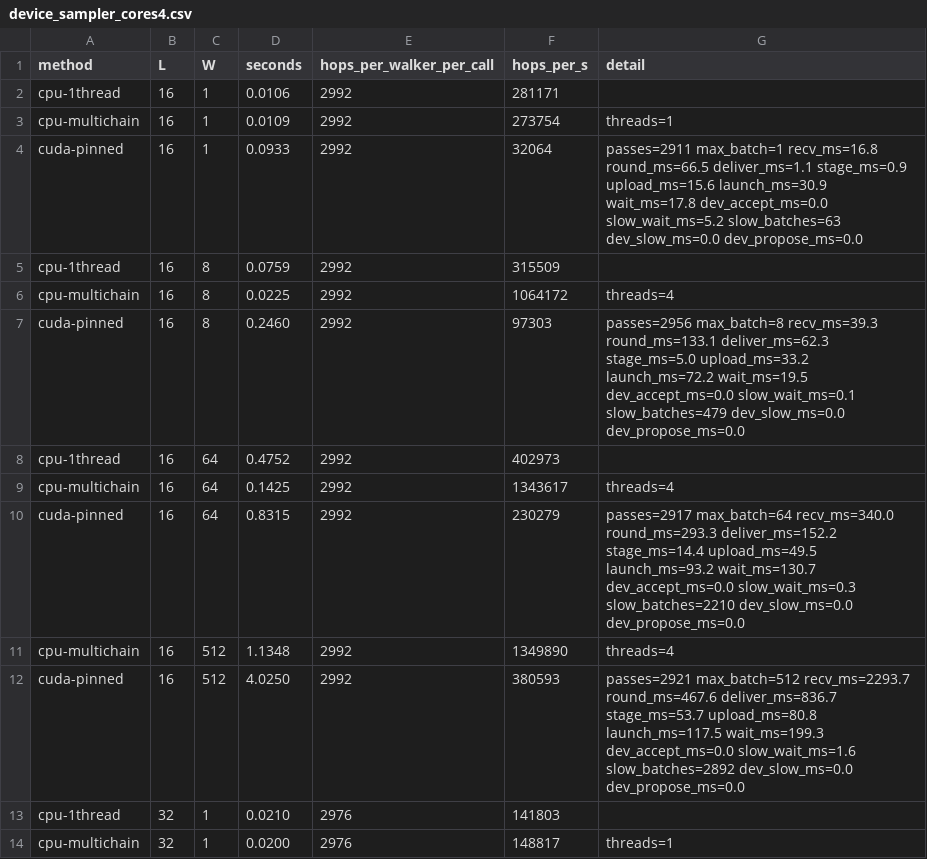
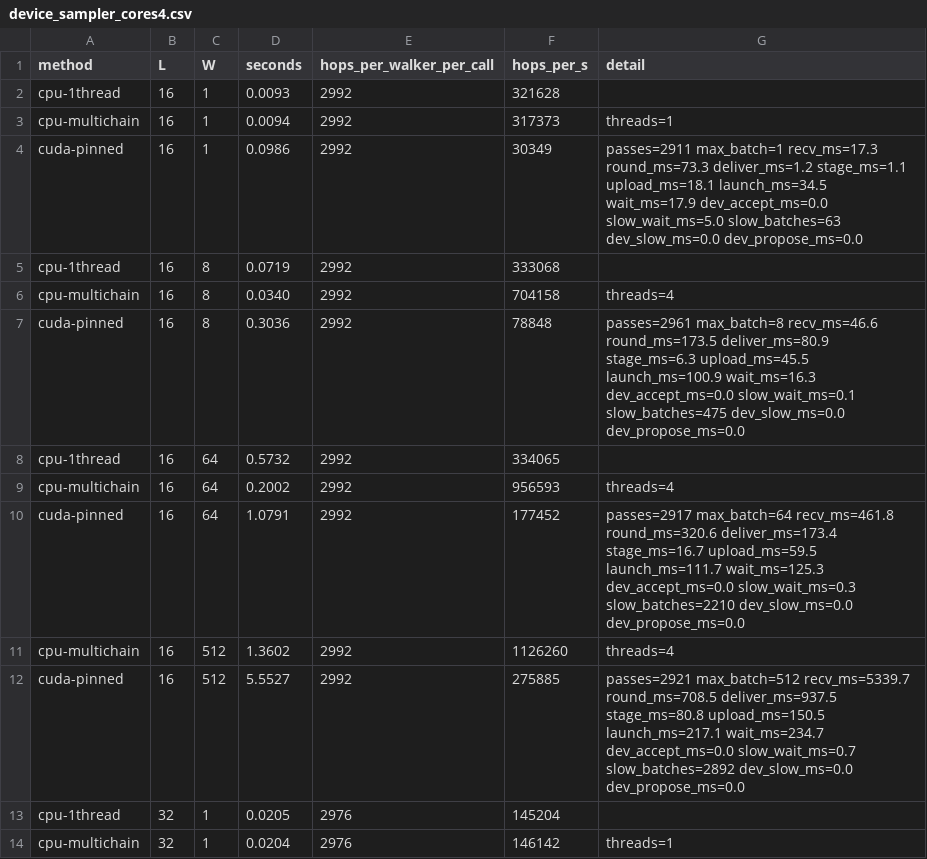
Before and after one commit to AtelierArith/mvmc-rs, a CSV file: benchmark/gpu_device_sampler/results/device_sampler_cores4.csv, drawn as a sheet; only a part is shown; the diff covers the shown part only.

```diff
--- a/benchmark/gpu_device_sampler/results/device_sampler_cores4.csv
+++ b/benchmark/gpu_device_sampler/results/device_sampler_cores4.csv
@@ -1,14 +1,14 @@
 method,L,W,seconds,hops_per_walker_per_call,hops_per_s,detail
-cpu-1thread,16,1,0.0106,2992,281171,
-cpu-multichain,16,1,0.0109,2992,273754,threads=1
-cuda-pinned,16,1,0.0933,2992,32064,passes=2911 max_batch=1 recv_ms=16.8 round_ms=66.5 deliver_ms=1.1 stage_ms=0.9 upload_ms=15.6 launch_ms=30.9 wait_ms=17.8 dev_accept_ms=0.0 slow_wait_ms=5.2 slow_batches=63 dev_slow_ms=0.0 dev_propose_ms=0.0
-cpu-1thread,16,8,0.0759,2992,315509,
-cpu-multichain,16,8,0.0225,2992,1064172,threads=4
-cuda-pinned,16,8,0.2460,2992,97303,passes=2956 max_batch=8 recv_ms=39.3 round_ms=133.1 deliver_ms=62.3 stage_ms=5.0 upload_ms=33.2 launch_ms=72.2 wait_ms=19.5 dev_accept_ms=0.0 slow_wait_ms=0.1 slow_batches=479 dev_slow_ms=0.0 dev_propose_ms=0.0
-cpu-1thread,16,64,0.4752,2992,402973,
-cpu-multichain,16,64,0.1425,2992,1343617,threads=4
-cuda-pinned,16,64,0.8315,2992,230279,passes=2917 max_batch=64 recv_ms=340.0 round_ms=293.3 deliver_ms=152.2 stage_ms=14.4 upload_ms=49.5 launch_ms=93.2 wait_ms=130.7 dev_accept_ms=0.0 slow_wait_ms=0.3 slow_batches=2210 dev_slow_ms=0.0 dev_propose_ms=0.0
-cpu-multichain,16,512,1.1348,2992,1349890,threads=4
-cuda-pinned,16,512,4.0250,2992,380593,passes=2921 max_batch=512 recv_ms=2293.7 round_ms=467.6 deliver_ms=836.7 stage_ms=53.7 upload_ms=80.8 launch_ms=117.5 wait_ms=199.3 dev_accept_ms=0.0 slow_wait_ms=1.6 slow_batches=2892 dev_slow_ms=0.0 dev_propose_ms=0.0
-cpu-1thread,32,1,0.0210,2976,141803,
-cpu-multichain,32,1,0.0200,2976,148817,threads=1
+cpu-1thread,16,1,0.0093,2992,321628,
+cpu-multichain,16,1,0.0094,2992,317373,threads=1
+cuda-pinned,16,1,0.0986,2992,30349,passes=2911 max_batch=1 recv_ms=17.3 round_ms=73.3 deliver_ms=1.2 stage_ms=1.1 upload_ms=18.1 launch_ms=34.5 wait_ms=17.9 dev_accept_ms=0.0 slow_wait_ms=5.0 slow_batches=63 dev_slow_ms=0.0 dev_propose_ms=0.0
+cpu-1thread,16,8,0.0719,2992,333068,
+cpu-multichain,16,8,0.0340,2992,704158,threads=4
+cuda-pinned,16,8,0.3036,2992,78848,passes=2961 max_batch=8 recv_ms=46.6 round_ms=173.5 deliver_ms=80.9 stage_ms=6.3 upload_ms=45.5 launch_ms=100.9 wait_ms=16.3 dev_accept_ms=0.0 slow_wait_ms=0.1 slow_batches=475 dev_slow_ms=0.0 dev_propose_ms=0.0
+cpu-1thread,16,64,0.5732,2992,334065,
+cpu-multichain,16,64,0.2002,2992,956593,threads=4
+cuda-pinned,16,64,1.0791,2992,177452,passes=2917 max_batch=64 recv_ms=461.8 round_ms=320.6 deliver_ms=173.4 stage_ms=16.7 upload_ms=59.5 launch_ms=111.7 wait_ms=125.3 dev_accept_ms=0.0 slow_wait_ms=0.3 slow_batches=2210 dev_slow_ms=0.0 dev_propose_ms=0.0
+cpu-multichain,16,512,1.3602,2992,1126260,threads=4
+cuda-pinned,16,512,5.5527,2992,275885,passes=2921 max_batch=512 recv_ms=5339.7 round_ms=708.5 deliver_ms=937.5 stage_ms=80.8 upload_ms=150.5 launch_ms=217.1 wait_ms=234.7 dev_accept_ms=0.0 slow_wait_ms=0.7 slow_batches=2892 dev_slow_ms=0.0 dev_propose_ms=0.0
+cpu-1thread,32,1,0.0205,2976,145204,
+cpu-multichain,32,1,0.0204,2976,146142,threads=1
```
Also changed, not shown: 74 edited cells elsewhere in this file, benchmark/gpu_device_sampler/results/device_sampler_cores4_pageable.csv, benchmark/gpu_device_sampler/results/device_sampler_coresall.csv, 4 other files.
